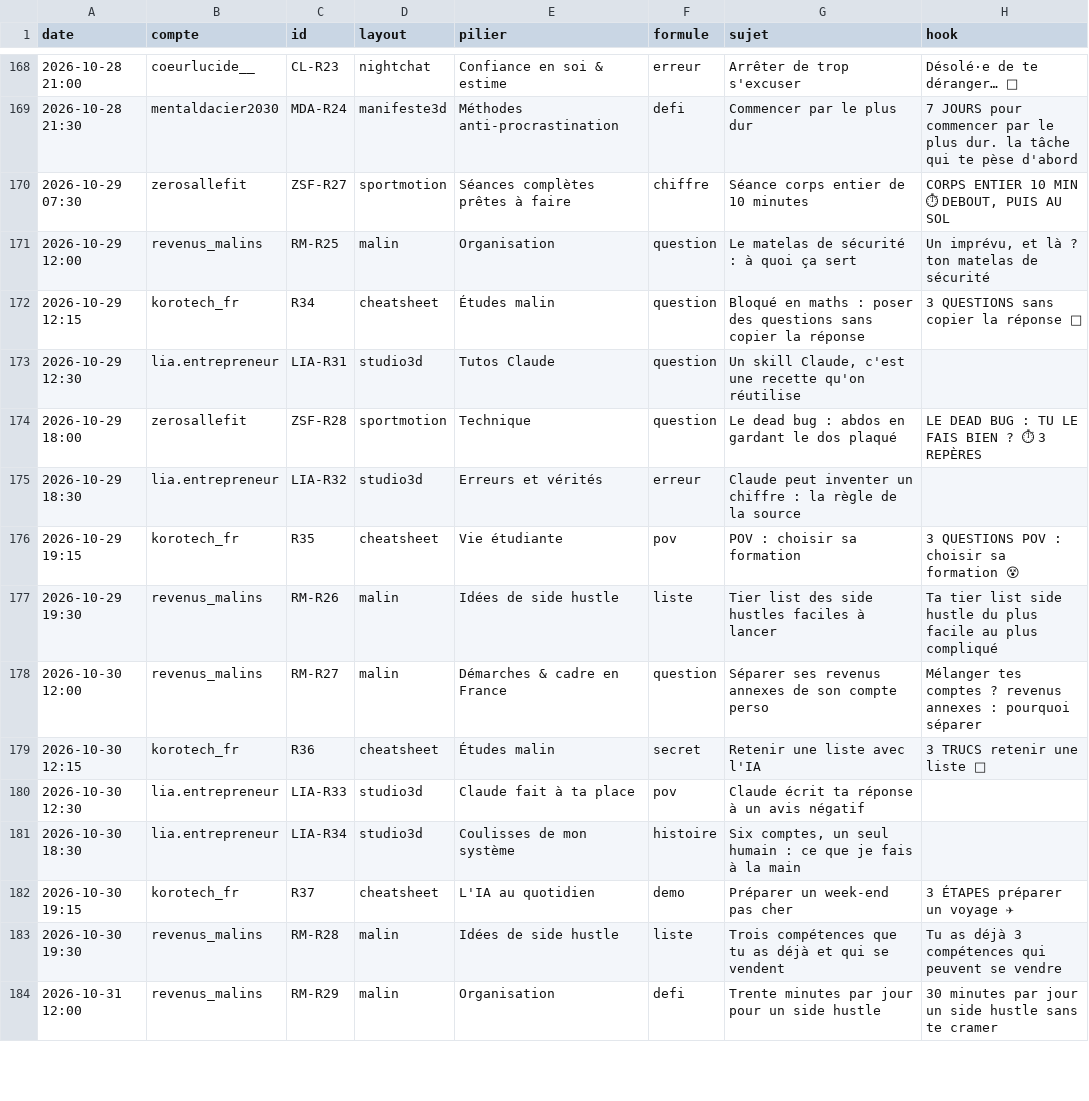
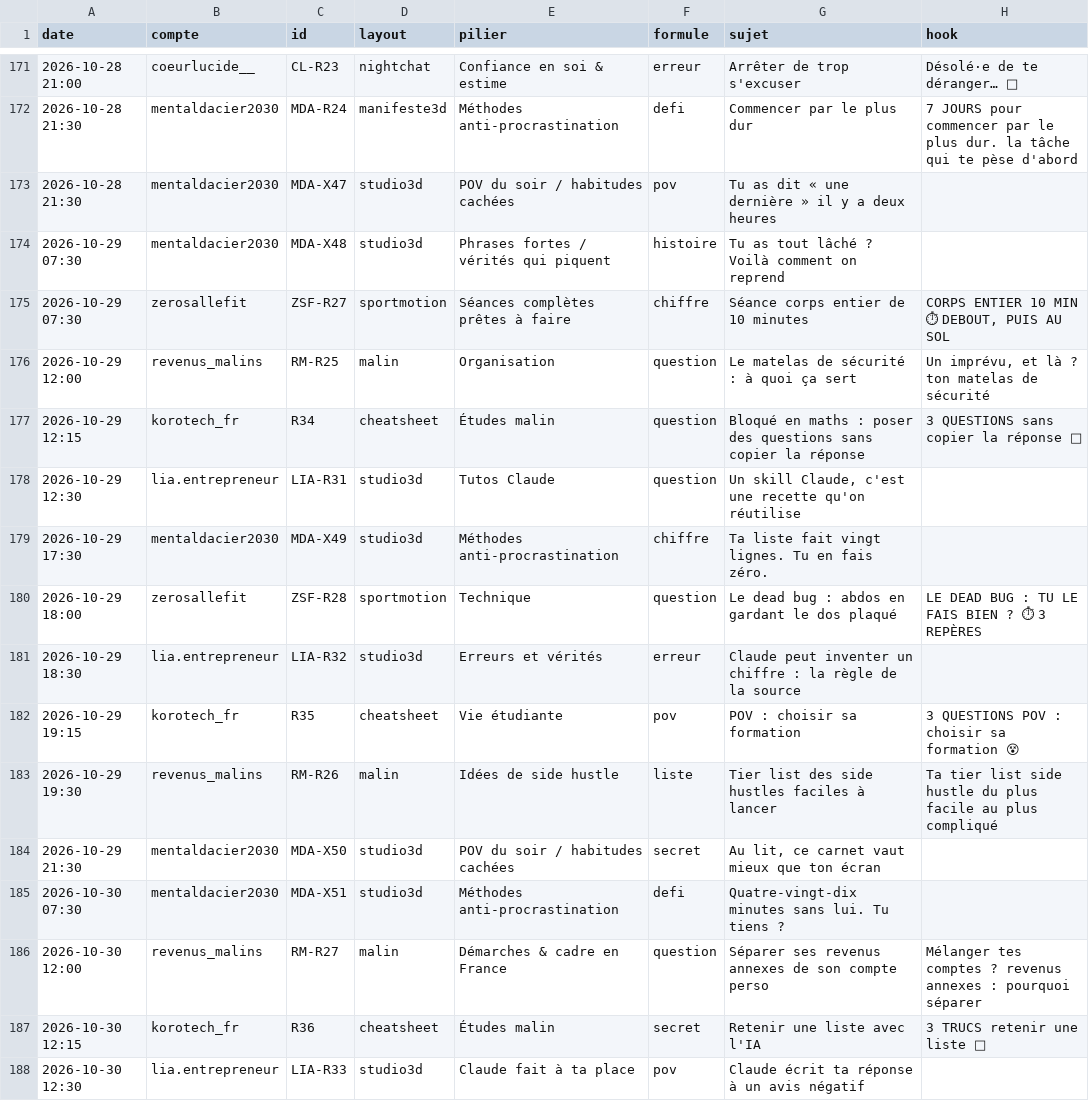
Before and after one commit to izac07/korotech-media, a CSV file: journal-reels.csv, drawn as a sheet; only a part is shown, gaps mark what is left out; the shorter side is filled out with more unchanged rows; the diff covers the shown part only.

```diff
--- a/journal-reels.csv
+++ b/journal-reels.csv
@@ -169,2 +172,4 @@ date;compte;id;layout;pilier;formule;sujet;hook
 2026-10-28 21:30;mentaldacier2030;MDA-R24;manifeste3d;Méthodes anti-procrastination;defi;Commencer par le plus dur;7 JOURS pour commencer par le plus dur. la tâche qui te pèse d'abord
+2026-10-28 21:30;mentaldacier2030;MDA-X47;studio3d;POV du soir / habitudes cachées;pov;Tu as dit « une dernière » il y a deux heures;
+2026-10-29 07:30;mentaldacier2030;MDA-X48;studio3d;Phrases fortes / vérités qui piquent;histoire;Tu as tout lâché ? Voilà comment on reprend;
 2026-10-29 07:30;zerosallefit;ZSF-R27;sportmotion;Séances complètes prêtes à faire;chiffre;Séance corps entier de 10 minutes;CORPS ENTIER 10 MIN ⏱ DEBOUT, PUIS AU SOL
@@ -173,2 +178,3 @@ date;compte;id;layout;pilier;formule;sujet;hook
 2026-10-29 12:30;lia.entrepreneur;LIA-R31;studio3d;Tutos Claude;question;Un skill Claude, c'est une recette qu'on réutilise;
+2026-10-29 17:30;mentaldacier2030;MDA-X49;studio3d;Méthodes anti-procrastination;chiffre;Ta liste fait vingt lignes. Tu en fais zéro.;
 2026-10-29 18:00;zerosallefit;ZSF-R28;sportmotion;Technique;question;Le dead bug : abdos en gardant le dos plaqué;LE DEAD BUG : TU LE FAIS BIEN ? ⏱ 3 REPÈRES
@@ -177,2 +183,4 @@ date;compte;id;layout;pilier;formule;sujet;hook
 2026-10-29 19:30;revenus_malins;RM-R26;malin;Idées de side hustle;liste;Tier list des side hustles faciles à lancer;Ta tier list side hustle du plus facile au plus compliqué
+2026-10-29 21:30;mentaldacier2030;MDA-X50;studio3d;POV du soir / habitudes cachées;secret;Au lit, ce carnet vaut mieux que ton écran;
+2026-10-30 07:30;mentaldacier2030;MDA-X51;studio3d;Méthodes anti-procrastination;defi;Quatre-vingt-dix minutes sans lui. Tu tiens ?;
 2026-10-30 12:00;revenus_malins;RM-R27;malin;Démarches & cadre en France;question;Séparer ses revenus annexes de son compte perso;Mélanger tes comptes ? revenus annexes : pourquoi séparer
```
Also changed, not shown: 19 added rows elsewhere in this file.
